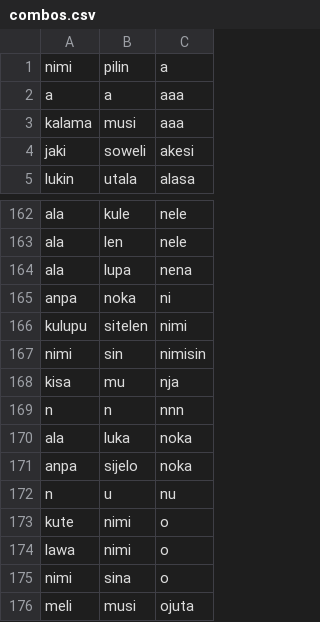
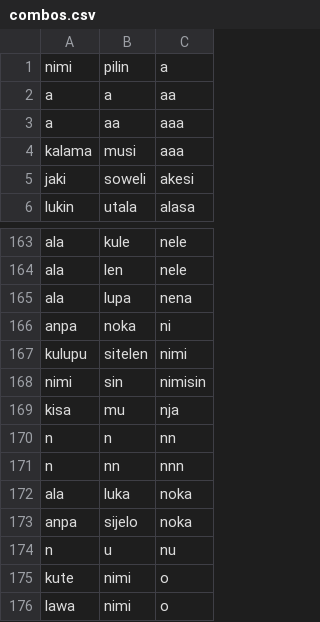
Before and after one commit to staetyk/Wan-Wan, a CSV file: combos.csv, drawn as a sheet; only a part is shown, gaps mark what is left out; the shorter side is filled out with more unchanged rows.

```diff
--- a/combos.csv
+++ b/combos.csv
@@ -1,3 +1,4 @@
 nimi,pilin,a
-a,a,aaa
+a,a,aa
+a,aa,aaa
 kalama,musi,aaa
@@ -168,3 +169,4 @@ nimi,sin,nimisin
 kisa,mu,nja
-n,n,nnn
+n,n,nn
+n,nn,nnn
 ala,luka,noka
```
Also changed, not shown: categories.csv, toki.csv.
